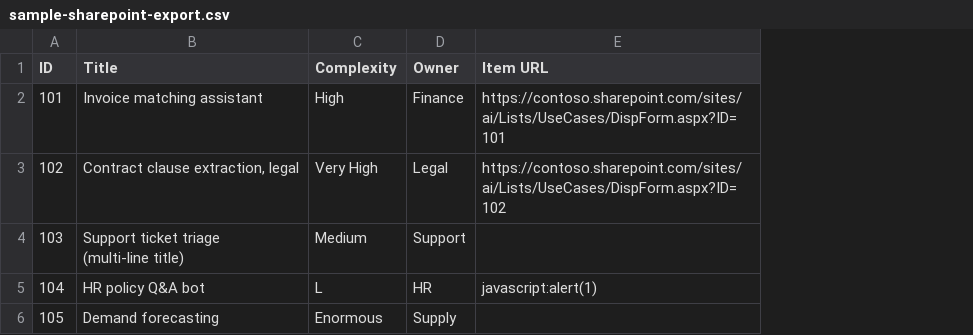
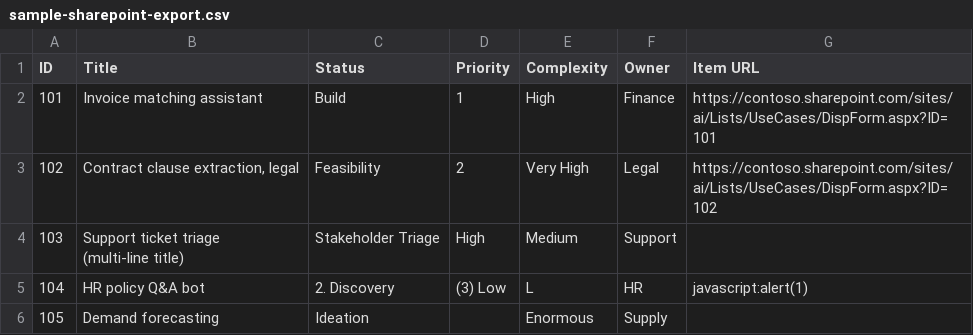
Before and after one commit to miksmitty/work-planner, a CSV file: sample-sharepoint-export.csv, drawn as a sheet; the diff names each change by its address in the sheet, - before the commit and + after, or states it on an @@ line.

```diff
--- a/sample-sharepoint-export.csv
+++ b/sample-sharepoint-export.csv
+column C (Status), rows 2-6: Build | Feasibility | Stakeholder Triage | 2. Discovery | Ideation
+column D (Priority), rows 2-5: 1 | 2 | High | (3) Low
```
Also changed, not shown: 7 other files.
